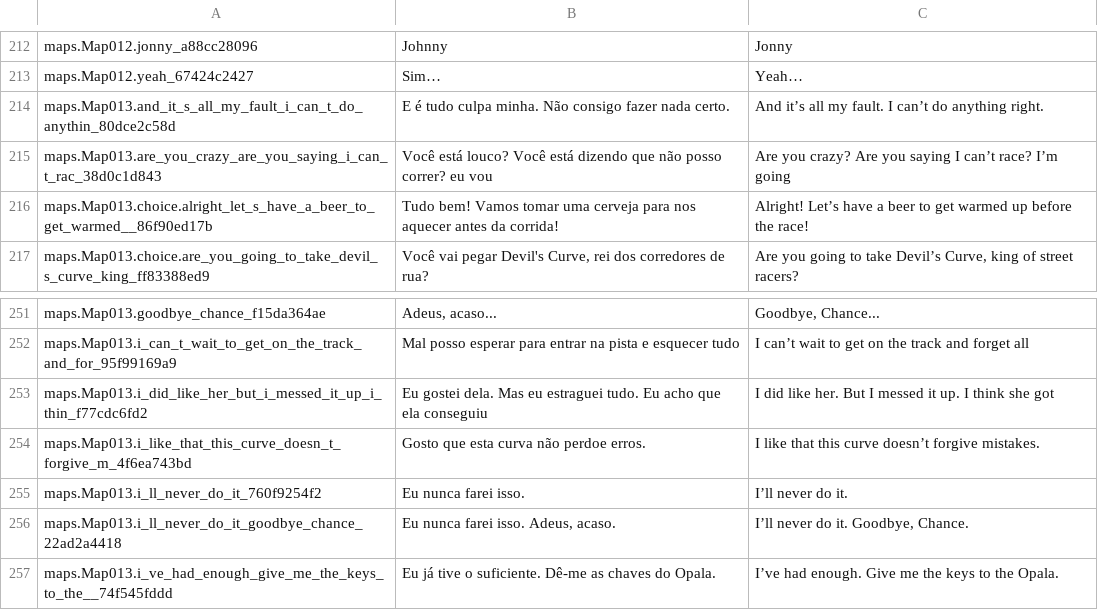
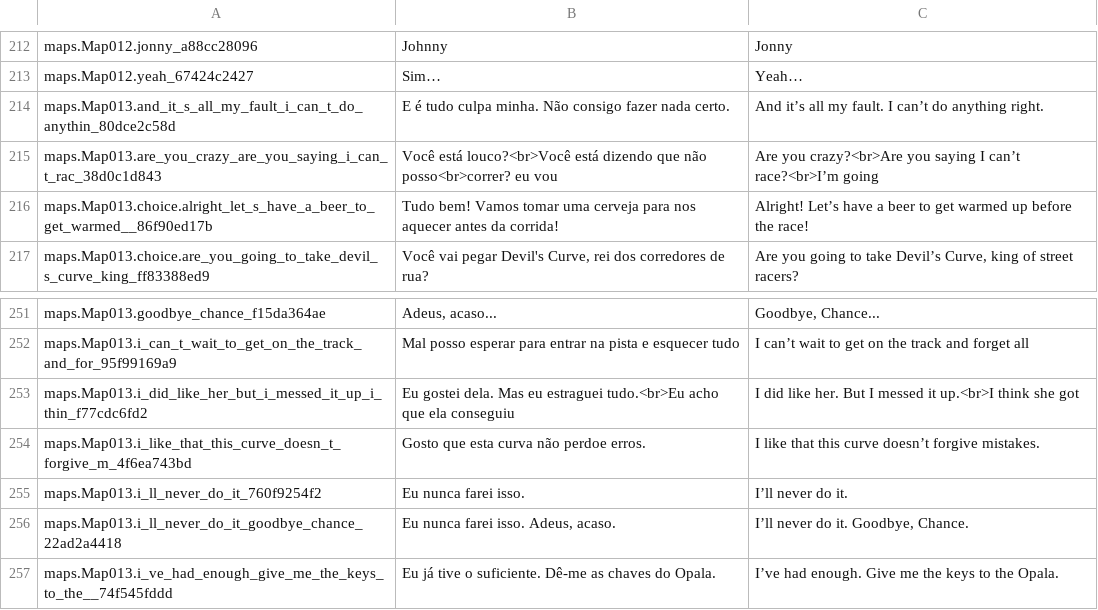
Before and after one commit to edneyreis999/Jonny, a TSV file: Jhonny/data/Languages.tsv, drawn as a sheet; only a part is shown, gaps mark what is left out; the diff covers the shown part only.

```diff
--- a/Jhonny/data/Languages.tsv
+++ b/Jhonny/data/Languages.tsv
@@ -214,3 +214,3 @@ maps.Map012.yeah_67424c2427	Sim…	Yeah…
 maps.Map013.and_it_s_all_my_fault_i_can_t_do_anythin_80dce2c58d	E é tudo culpa minha. Não consigo fazer nada certo.	And it’s all my fault. I can’t do anything right.
-maps.Map013.are_you_crazy_are_you_saying_i_can_t_rac_38d0c1d843	Você está louco? Você está dizendo que não posso correr? eu vou 	Are you crazy? Are you saying I can’t race? I’m going
+maps.Map013.are_you_crazy_are_you_saying_i_can_t_rac_38d0c1d843	Você está louco?<br>Você está dizendo que não posso<br>correr? eu vou 	Are you crazy?<br>Are you saying I can’t race?<br>I’m going
 maps.Map013.choice.alright_let_s_have_a_beer_to_get_warmed__86f90ed17b	Tudo bem! Vamos tomar uma cerveja para nos aquecer antes da corrida!	Alright! Let’s have a beer to get warmed up before the race!
@@ -252,3 +252,3 @@ maps.Map013.goodbye_chance_f15da364ae	Adeus, acaso...	Goodbye, Chance...
 maps.Map013.i_can_t_wait_to_get_on_the_track_and_for_95f99169a9	Mal posso esperar para entrar na pista e esquecer tudo 	I can’t wait to get on the track and forget all
-maps.Map013.i_did_like_her_but_i_messed_it_up_i_thin_f77cdc6fd2	Eu gostei dela. Mas eu estraguei tudo. Eu acho que ela conseguiu 	I did like her. But I messed it up. I think she got
+maps.Map013.i_did_like_her_but_i_messed_it_up_i_thin_f77cdc6fd2	Eu gostei dela. Mas eu estraguei tudo.<br>Eu acho que ela conseguiu 	I did like her. But I messed it up.<br>I think she got
 maps.Map013.i_like_that_this_curve_doesn_t_forgive_m_4f6ea743bd	Gosto que esta curva não perdoe erros. 	I like that this curve doesn’t forgive mistakes.
```
Also changed, not shown: 26 edited cells elsewhere in this file, 5 other files.
